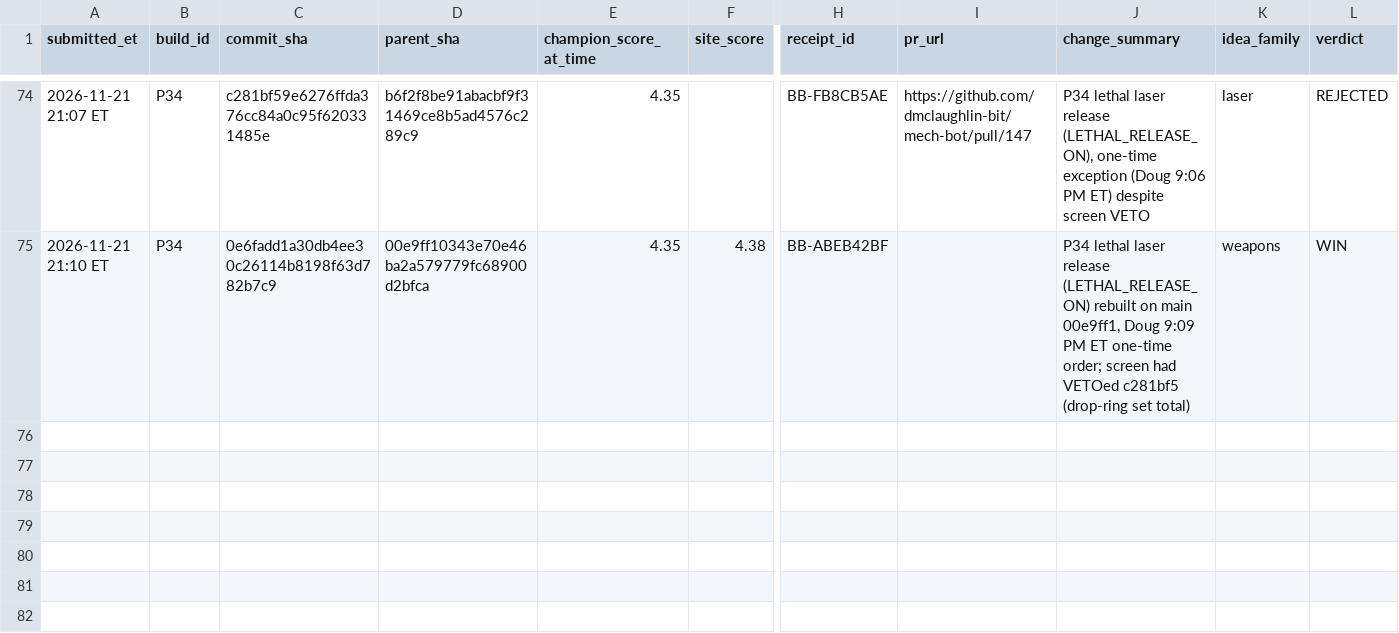
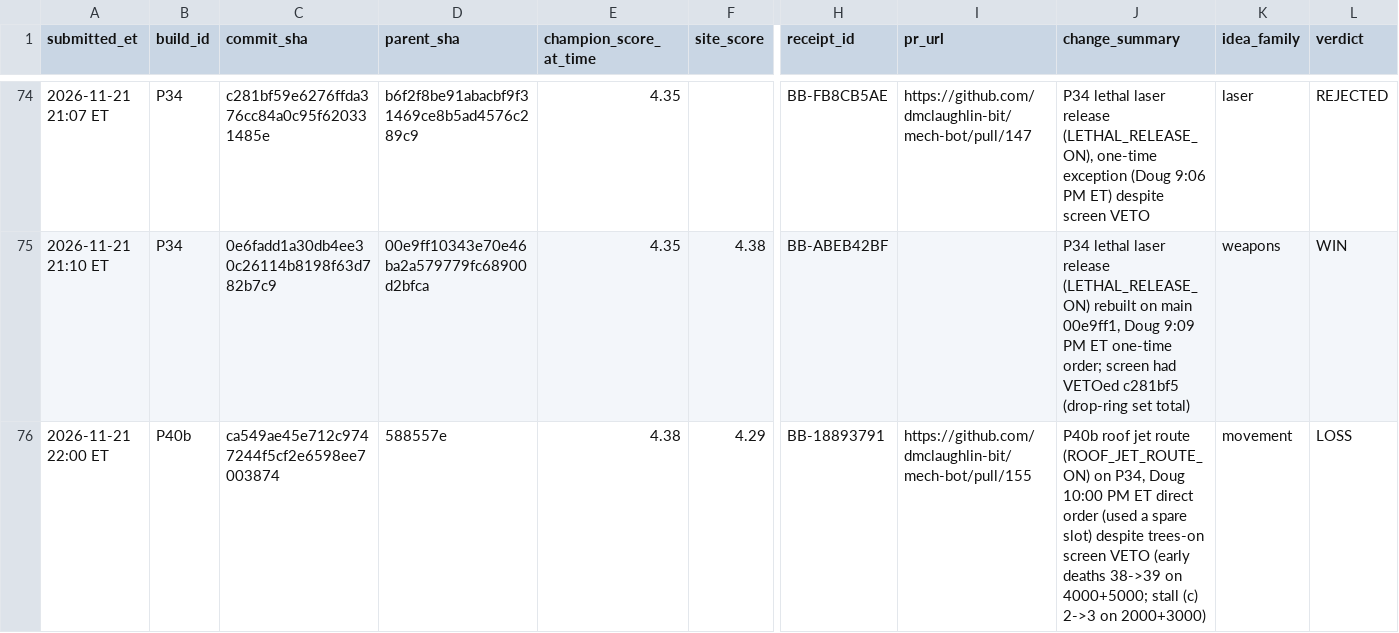
Before and after one commit to dmclaughlin-bit/mech-bot, a CSV file: coord/data/site_results.csv, drawn as a sheet; only a part is shown, gaps mark what is left out; rows hold the shown columns only; the diff names each change by its address in the sheet, - before the commit and + after, or states it on an @@ line.

Commit message:
site_results: P40b ca549ae 4.29 LOSS (BB-18893791), Doug 10:00 PM ET order

```diff
--- a/coord/data/site_results.csv
+++ b/coord/data/site_results.csv
+row 76: 2026-11-21 22:00 ET | P40b | ca549ae45e712c9747244f5cf2e6598ee7003874 | 588557e | 4.38 | 4.29 | BB-18893791 | https://github.com/dmclaughlin-bit/mech-bot/pull/155 | P40b roof jet route (ROOF_JET_ROUTE_ON) on P34, Doug 10:00 PM ET direct order (used a spare slot) despite trees-on screen VETO (early deaths 38->39 on 4000+5000; stall (c) 2->3 on 2000+3000) | movement | LOSS
```
